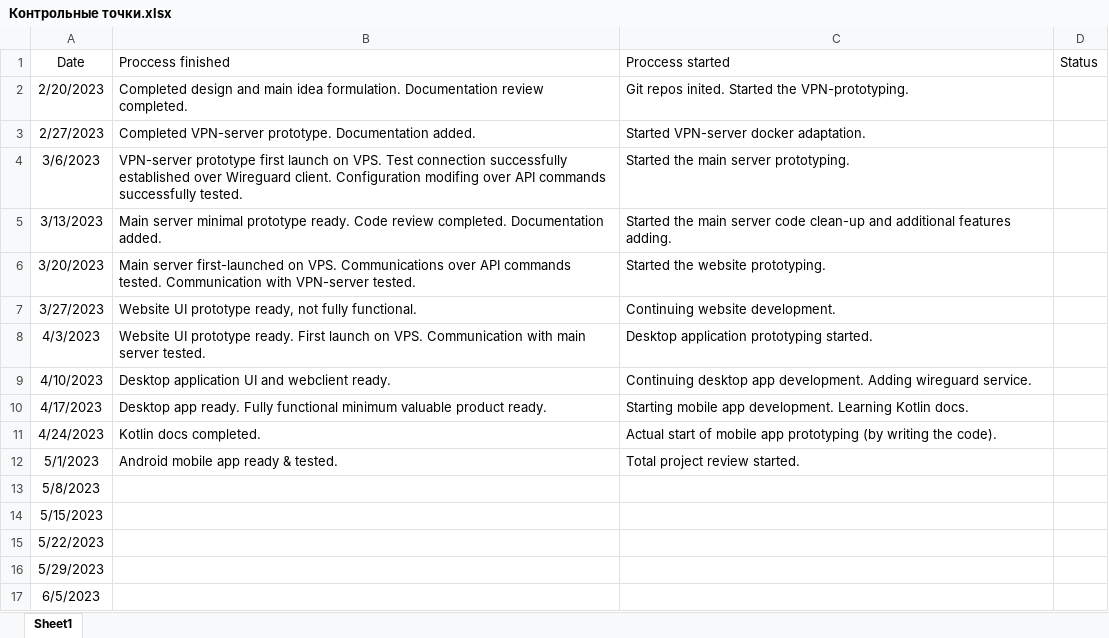
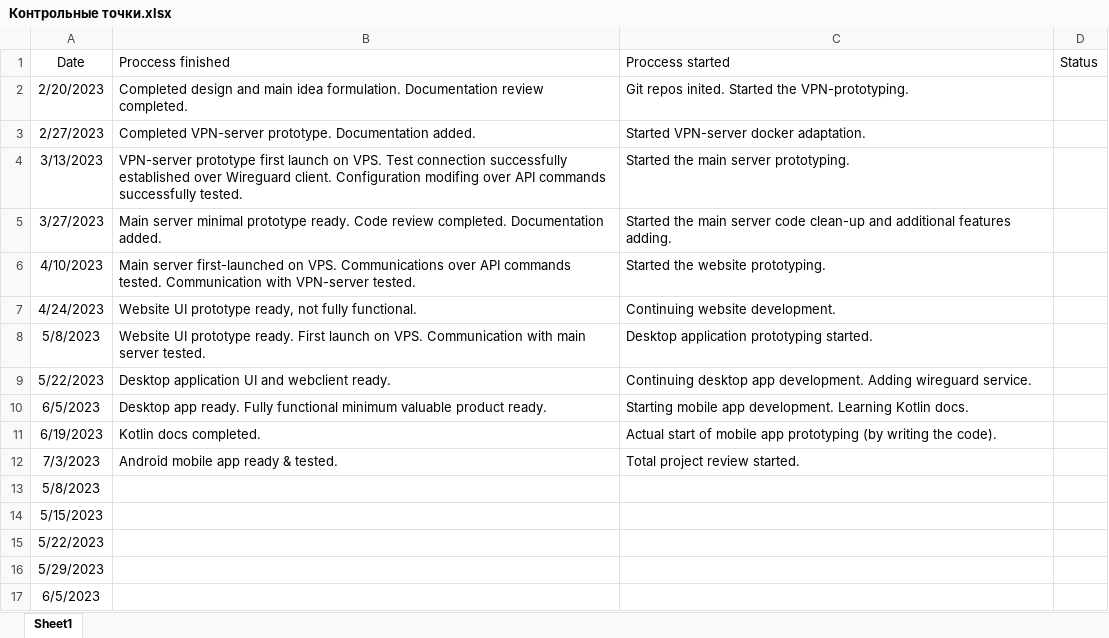
Before and after one commit to low-skill-dev/vdb_documentation, an Excel workbook: Контрольные точки.xlsx, sheet Sheet1, drawn as a sheet; values as stored, in another font and other column widths than the file's, no borders; the diff names each change by its address in the sheet, - before the commit and + after, or states it on an @@ line.

```diff
--- a/Контрольные точки.xlsx (sheet Sheet1)
+++ b/Контрольные точки.xlsx (sheet Sheet1)
-A4 (Date): 3/6/2023
+A4 (Date): 3/13/2023
-A5 (Date): 3/13/2023
+A5 (Date): 3/27/2023
-A6 (Date): 3/20/2023
+A6 (Date): 4/10/2023
-A7 (Date): 3/27/2023
+A7 (Date): 4/24/2023
-A8 (Date): 4/3/2023
+A8 (Date): 5/8/2023
-A9 (Date): 4/10/2023
+A9 (Date): 5/22/2023
-A10 (Date): 4/17/2023
+A10 (Date): 6/5/2023
-A11 (Date): 4/24/2023
+A11 (Date): 6/19/2023
-A12 (Date): 5/1/2023
+A12 (Date): 7/3/2023
```
Also changed, not shown: 3 other files.
